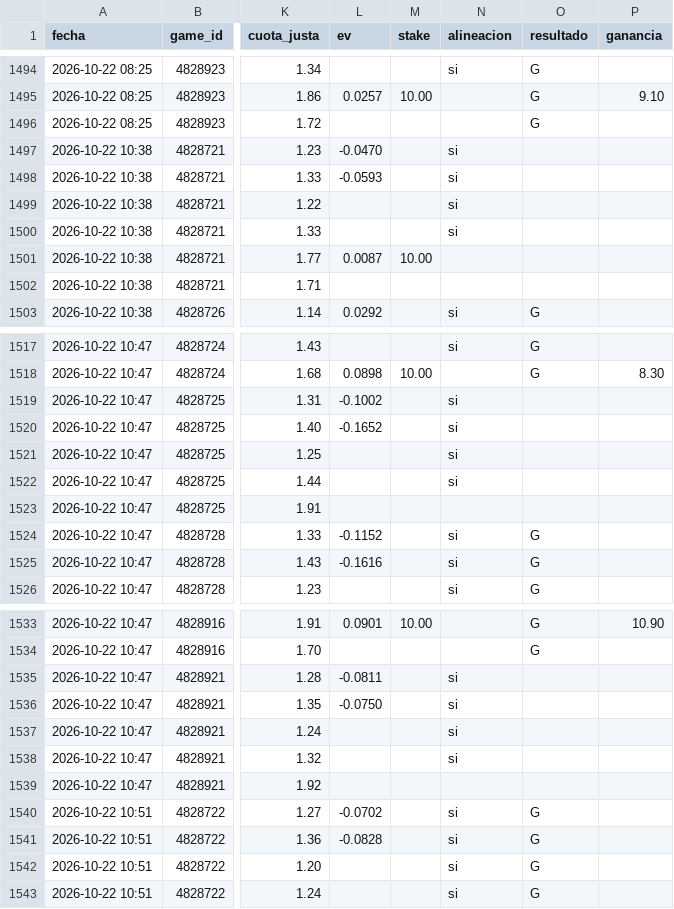
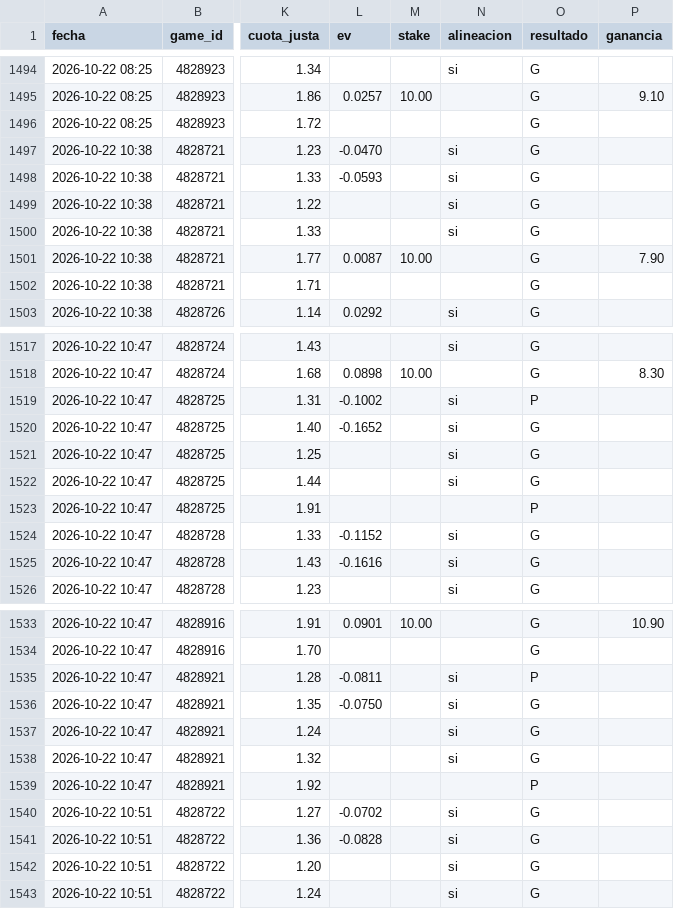
Before and after one commit to JoseVilcatoma/picks-bot, a CSV file: data/picks.csv, drawn as a sheet; only a part is shown, gaps mark what is left out; the diff covers the shown part only; the diff names each change by its address in the sheet, - before the commit and + after, or states it on an @@ line.

```diff
--- a/data/picks.csv
+++ b/data/picks.csv
-O1497:O1502 (resultado): (empty)
+O1497:O1502 (resultado): G
-P1501 (ganancia): (empty)
+P1501 (ganancia): 7.90
-O1519 (resultado): (empty)
+O1519 (resultado): P
-O1520:O1522 (resultado): (empty)
+O1520:O1522 (resultado): G
-O1523 (resultado): (empty)
+O1523 (resultado): P
-O1535 (resultado): (empty)
+O1535 (resultado): P
-O1536:O1538 (resultado): (empty)
+O1536:O1538 (resultado): G
-O1539 (resultado): (empty)
+O1539 (resultado): P
```
Also changed, not shown: 5 edited cells elsewhere in this file, 4 other files.
